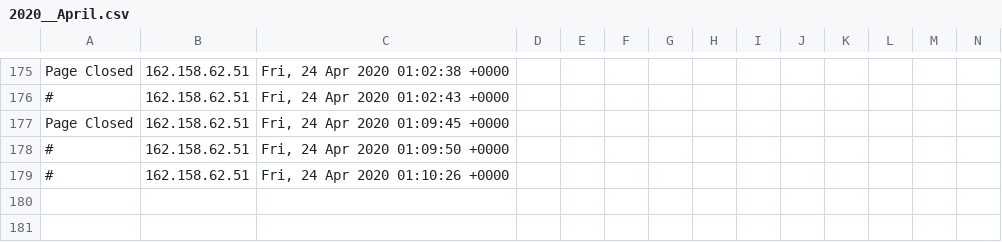
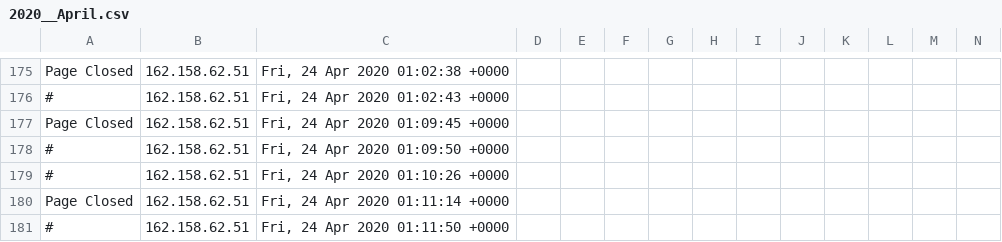
Before and after one commit to runacode/cliffsbodyshop.net, a CSV file: logs/2020__April.csv, drawn as a sheet; only a part is shown, gaps mark what is left out; rows hold the shown columns only; the diff names each change by its address in the sheet, - before the commit and + after, or states it on an @@ line.

```diff
--- a/logs/2020__April.csv
+++ b/logs/2020__April.csv
+row 180: Page Closed | 162.158.62.51 | Fri, 24 Apr 2020 01:11:14 +0000
+row 181: # | 162.158.62.51 | Fri, 24 Apr 2020 01:11:50 +0000
```
Also changed, not shown: 1 other file.
